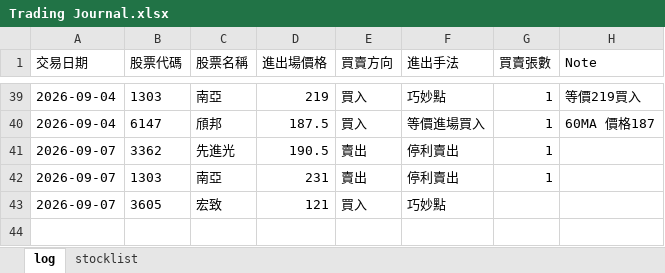
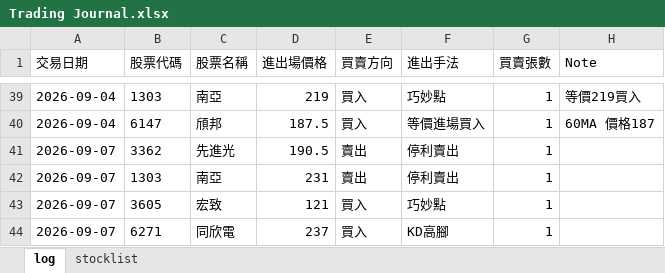
Before and after one commit to henglunlin/stock-scanner-FUBAN, an Excel workbook: Trading Journal.xlsx, sheet log, drawn as a sheet; only a part is shown, gaps mark what is left out; values as stored, in another font and other column widths than the file's, no borders; the diff names each change by its address in the sheet, - before the commit and + after, or states it on an @@ line.

Commit message:
Update Trading Journal.xlsx 2026-09-07 14:20:58

```diff
--- a/Trading Journal.xlsx (sheet log)
+++ b/Trading Journal.xlsx (sheet log)
-G43 (買賣張數): (empty)
+G43 (買賣張數): 1
+row 44: 2026-09-07 | 6271 | 同欣電 | 237 | 買入 | KD高腳 | 1
```
